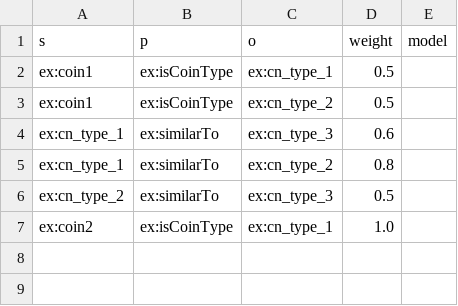
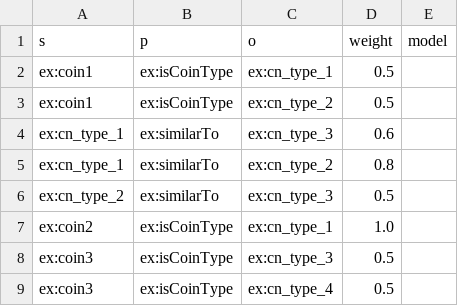
Before and after one commit to Oussama-Izg/uncertainty-reasoner, a CSV file: data/chain_rule_test.csv, drawn as a sheet; the diff names each change by its address in the sheet, - before the commit and + after, or states it on an @@ line.

Commit message:
Add the rest of the tests

```diff
--- a/data/chain_rule_test.csv
+++ b/data/chain_rule_test.csv
+row 8: ex:coin3 | ex:isCoinType | ex:cn_type_3 | 0.5
+row 9: ex:coin3 | ex:isCoinType | ex:cn_type_4 | 0.5
```
Also changed, not shown: data/dst_test.csv, 3 other files.
